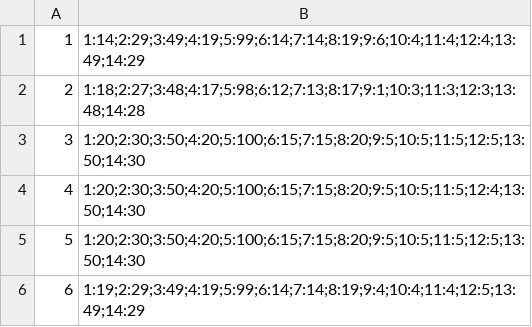
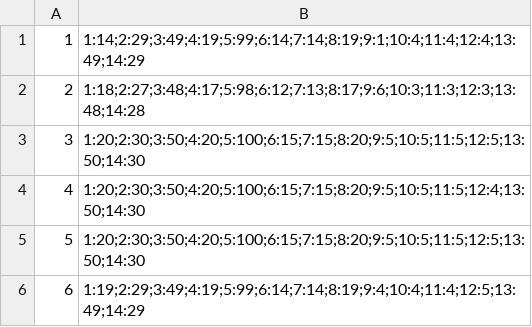
Before and after one commit to kzi-nastava/course-project-4, a CSV file: Hospital/Hospital/Data/dynamicRoomEquipments.csv, drawn as a sheet.

```diff
--- a/Hospital/Hospital/Data/dynamicRoomEquipments.csv
+++ b/Hospital/Hospital/Data/dynamicRoomEquipments.csv
@@ -1,3 +1,3 @@
-1,1:14;2:29;3:49;4:19;5:99;6:14;7:14;8:19;9:6;10:4;11:4;12:4;13:49;14:29
-2,1:18;2:27;3:48;4:17;5:98;6:12;7:13;8:17;9:1;10:3;11:3;12:3;13:48;14:28
+1,1:14;2:29;3:49;4:19;5:99;6:14;7:14;8:19;9:1;10:4;11:4;12:4;13:49;14:29
+2,1:18;2:27;3:48;4:17;5:98;6:12;7:13;8:17;9:6;10:3;11:3;12:3;13:48;14:28
 3,1:20;2:30;3:50;4:20;5:100;6:15;7:15;8:20;9:5;10:5;11:5;12:5;13:50;14:30
```
Also changed, not shown: 19 other files.
